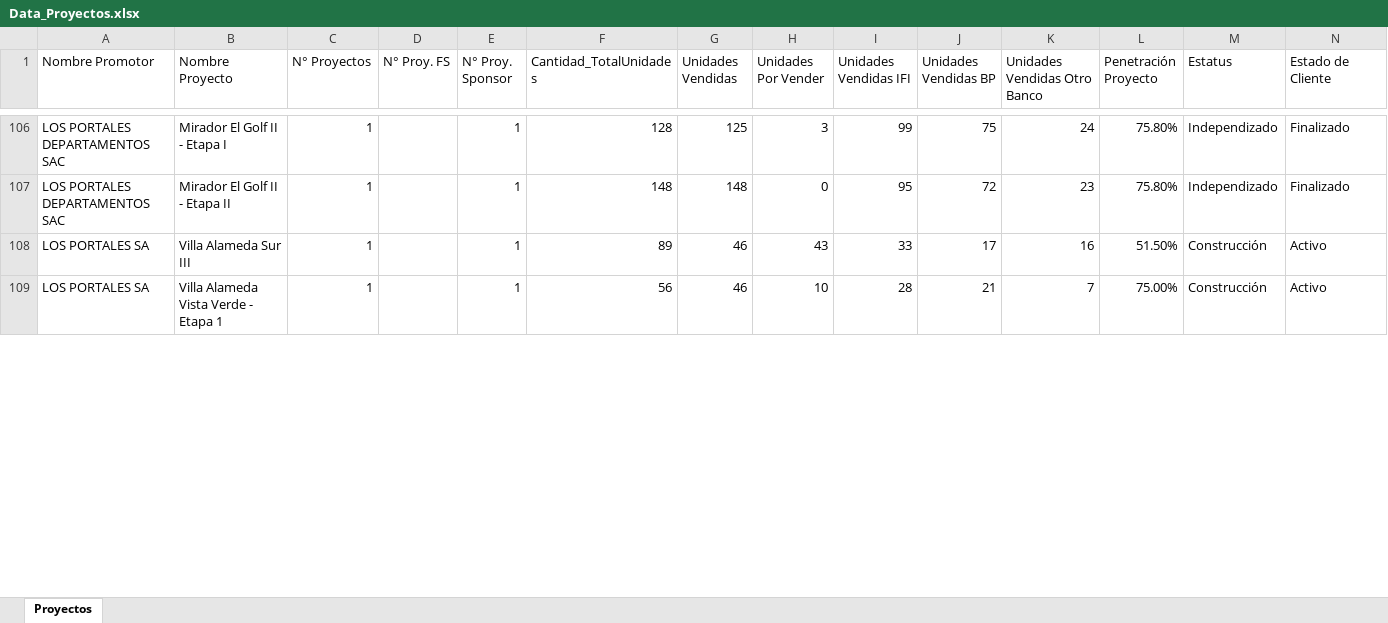
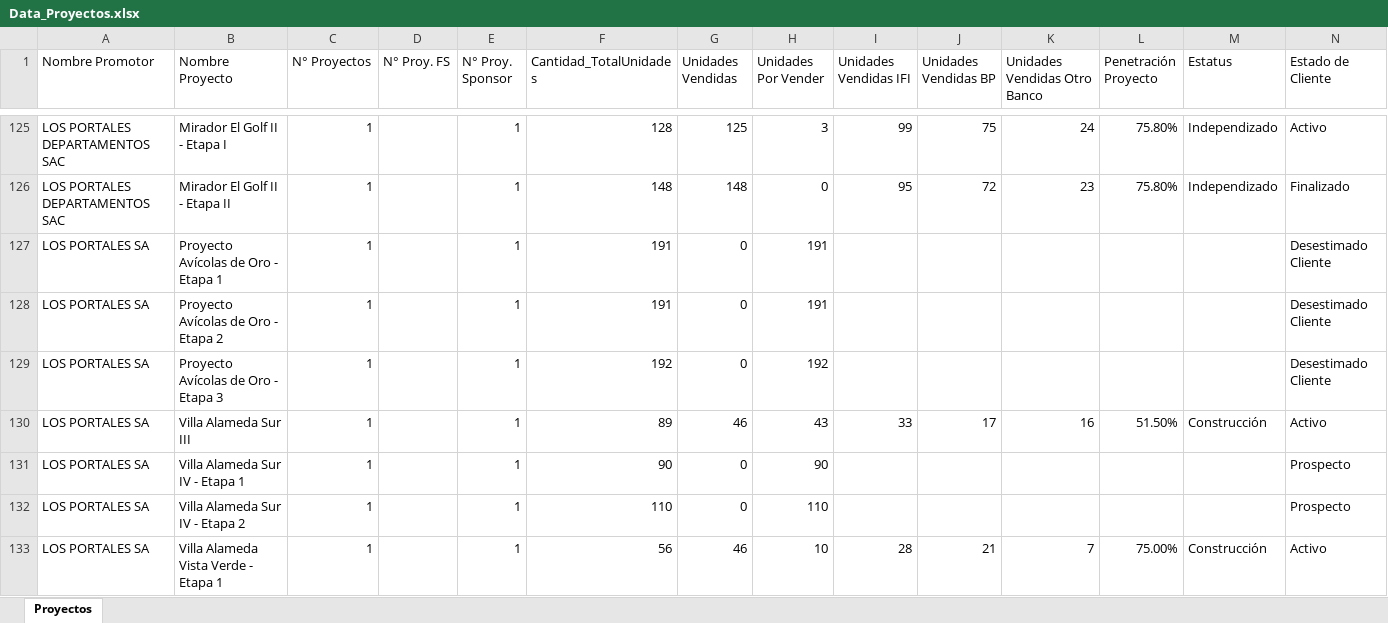
Before and after one commit to luiszelmu98/archivos, an Excel workbook: Data_Proyectos.xlsx, sheet Proyectos, drawn as a sheet; only a part is shown, gaps mark what is left out; values as stored, in another font and other column widths than the file's, no borders; table styles not drawn; addresses are those after the commit; the diff covers the shown part only; the diff names each change by its address in the sheet, - before the commit and + after, or states it on an @@ line.

```diff
--- a/Data_Proyectos.xlsx (sheet Proyectos)
+++ b/Data_Proyectos.xlsx (sheet Proyectos)
-N125 (Estado de Cliente): Finalizado
+N125 (Estado de Cliente): Activo
+row 127: LOS PORTALES SA | Proyecto Avícolas de Oro - Etapa 1 | 1 |  | 1 | 191 | 0 | 191 |  |  |  |  |  | Desestimado Cliente
+row 128: LOS PORTALES SA | Proyecto Avícolas de Oro - Etapa 2 | 1 |  | 1 | 191 | 0 | 191 |  |  |  |  |  | Desestimado Cliente
+row 129: LOS PORTALES SA | Proyecto Avícolas de Oro - Etapa 3 | 1 |  | 1 | 192 | 0 | 192 |  |  |  |  |  | Desestimado Cliente
+row 131: LOS PORTALES SA | Villa Alameda Sur IV - Etapa 1 | 1 |  | 1 | 90 | 0 | 90 |  |  |  |  |  | Prospecto
+row 132: LOS PORTALES SA | Villa Alameda Sur IV - Etapa 2 | 1 |  | 1 | 110 | 0 | 110 |  |  |  |  |  | Prospecto
```
Also changed, not shown: 34 added rows, 11 removed rows and 34 edited cells elsewhere in this sheet.
